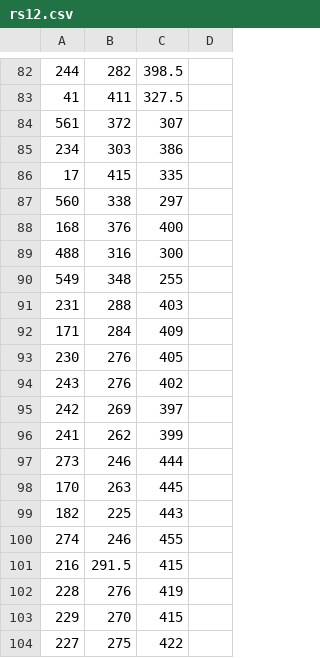
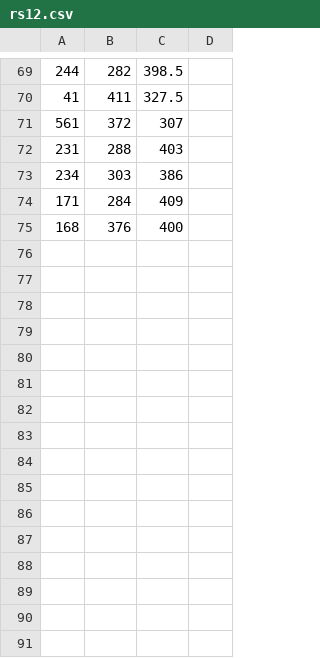
Before and after one commit to mfs6174/MCMToolkit, a CSV file: 11B/rs12.csv, drawn as a sheet; only a part is shown, gaps mark what is left out; the diff covers the shown part only.

```diff
--- a/11B/rs12.csv
+++ b/11B/rs12.csv
@@ -84,21 +71,5 @@
 561;372;307
+231;288;403
 234;303;386
-17;415;335
-560;338;297
+171;284;409
 168;376;400
-488;316;300
-549;348;255
-231;288;403
-171;284;409
-230;276;405
-243;276;402
-242;269;397
-241;262;399
-273;246;444
-170;263;445
-182;225;443
-274;246;455
-216;291.5;415
-228;276;419
-229;270;415
-227;275;422
```
Also changed, not shown: 1 added row, 33 removed rows and 6 edited cells elsewhere in this file, 1 other file.
